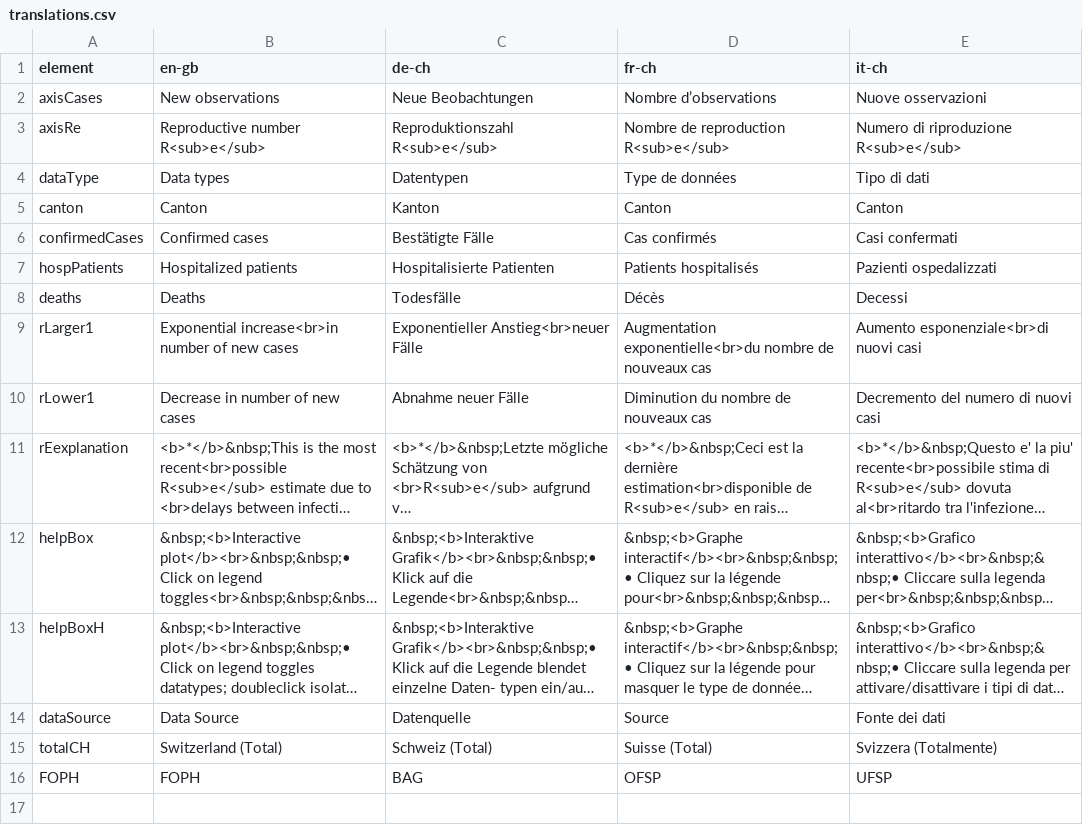
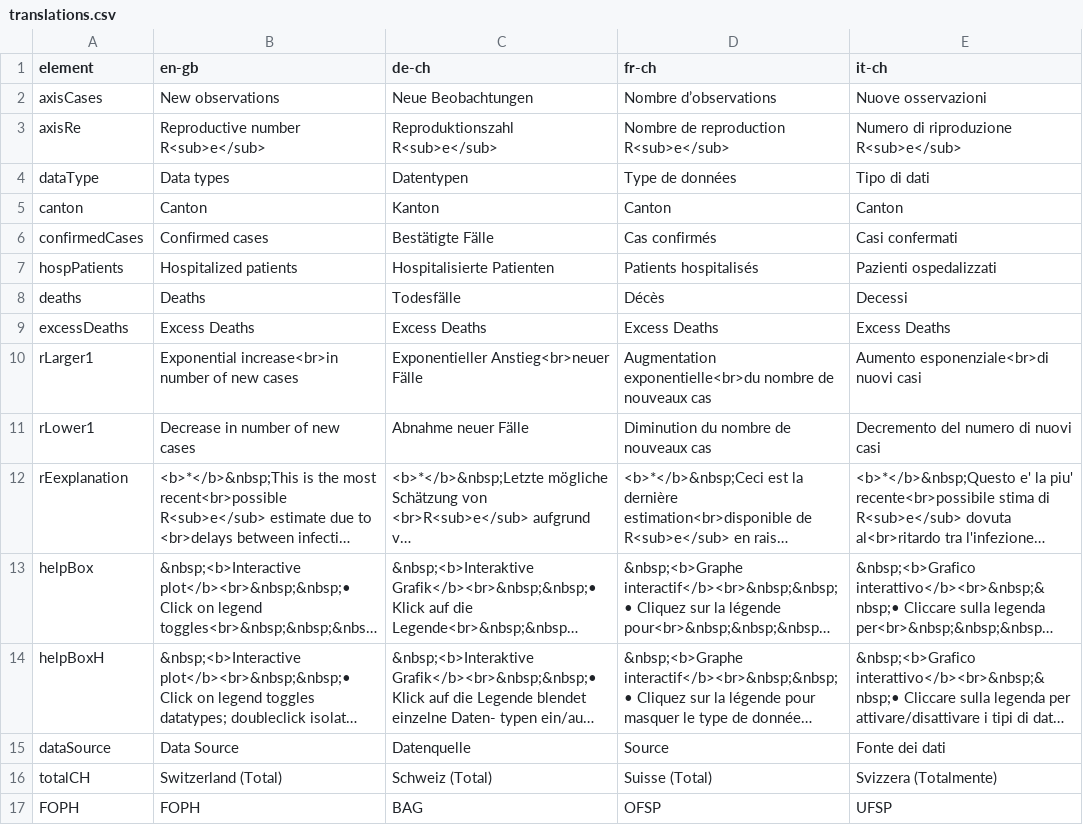
Before and after one commit to covid-19-Re/shiny-dailyRe, a CSV file: app/data/translations.csv, drawn as a sheet; long unchanged cells end in ….

```diff
--- a/app/data/translations.csv
+++ b/app/data/translations.csv
@@ -8,2 +8,3 @@ hospPatients,Hospitalized patients,Hospitalisierte Patienten,Patients hospitalis
 deaths,Deaths,Todesfälle,Décès,Decessi
+excessDeaths, Excess Deaths, Excess Deaths, Excess Deaths, Excess Deaths
 rLarger1,Exponential increase<br>in number of new cases,Exponentieller Anstieg<br>neuer Fälle,Augmentation exponentielle<br>du nombre de nouveaux cas,Aumento esponenziale<br>di nuovi casi
```
Also changed, not shown: 12 other files.
